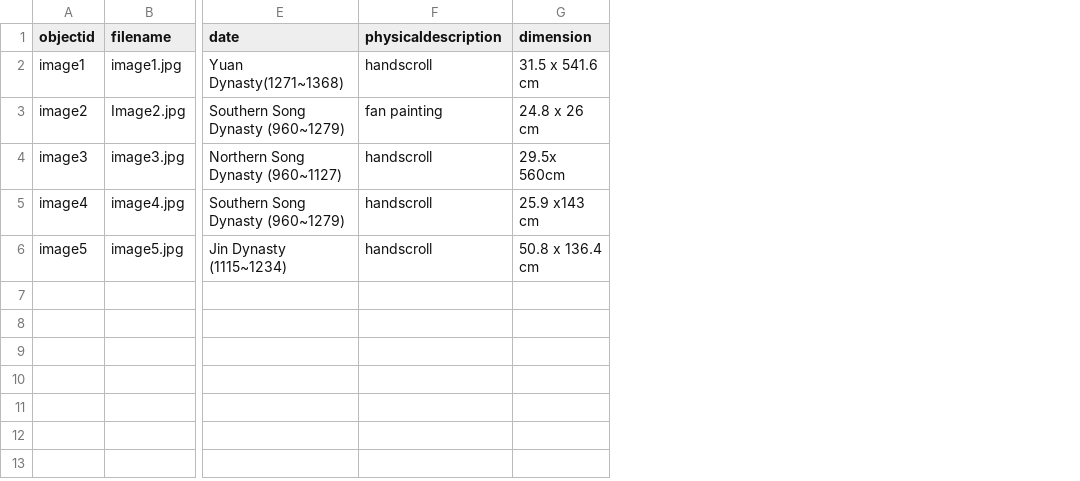
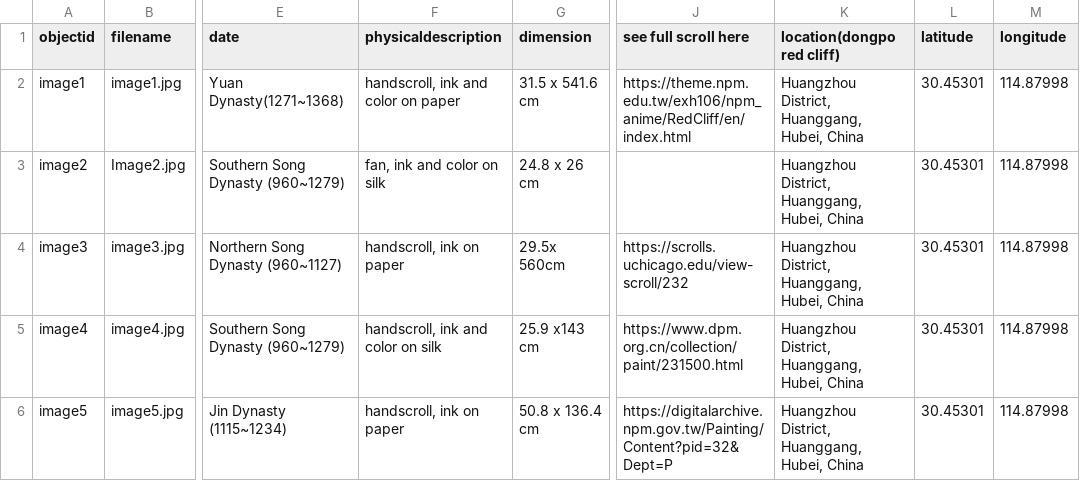
Before and after one commit to ghiblitan/redcliff, a CSV file: _data/Virtual_Exhibition_Red_Cliff.csv, drawn as a sheet; only a part is shown, gaps mark what is left out; the diff names each change by its address in the sheet, - before the commit and + after, or states it on an @@ line.

```diff
--- a/_data/Virtual_Exhibition_Red_Cliff.csv
+++ b/_data/Virtual_Exhibition_Red_Cliff.csv
+column J (see full scroll here), rows 2-6: https://theme.npm.edu.tw/exh106/npm_anime/RedCliff/en/index.html |  | https://scrolls.uchicago.edu/view-scroll/232 | https://www.dpm.org.cn/collection/paint/231500.html | https://digitalarchive.npm.gov.tw/Painting/Content?pid=32&Dept=P
+column K (location(dongpo red cliff)), rows 2-6: all Huangzhou District, Huanggang, Hubei, China
+column L (latitude), rows 2-6: all 30.45301
+column M (longitude), rows 2-6: all 114.87998
-F2 (physicaldescription): handscroll
+F2 (physicaldescription): handscroll, ink and color on paper
-F3 (physicaldescription): fan painting
+F3 (physicaldescription): fan, ink and color on silk
-F4 (physicaldescription): handscroll
+F4 (physicaldescription): handscroll, ink on paper
-F5 (physicaldescription): handscroll
+F5 (physicaldescription): handscroll, ink and color on silk
-F6 (physicaldescription): handscroll
+F6 (physicaldescription): handscroll, ink on paper
```
Also changed, not shown: 1 other file.
